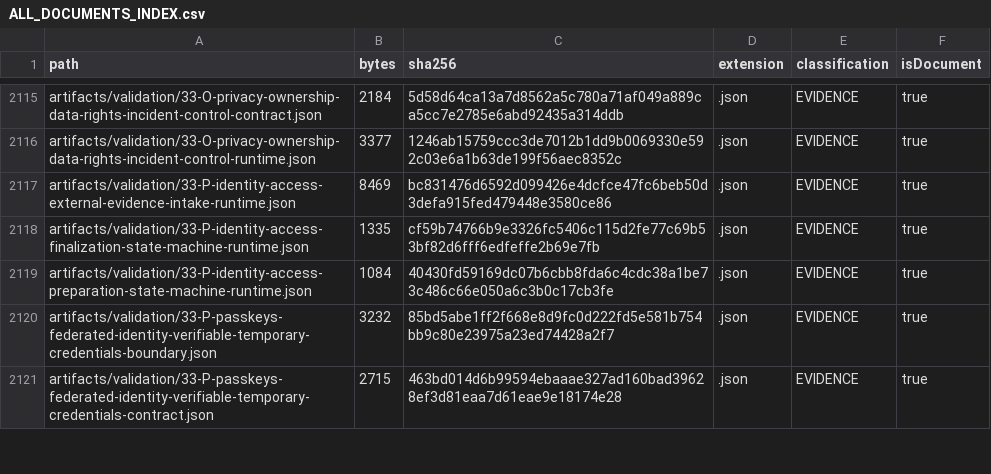
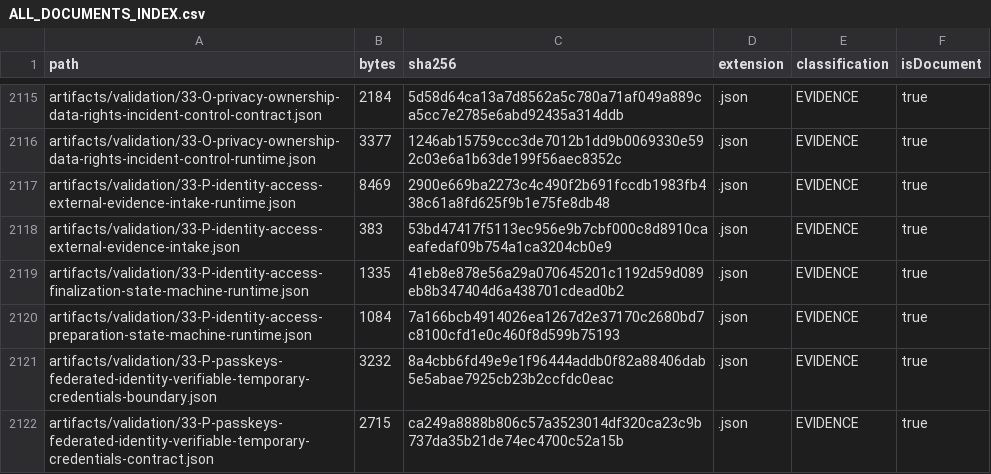
Before and after one commit to hsynmyssrgl/Anadolu-Parsi-AYM, a CSV file: artifacts/manifests/ALL_DOCUMENTS_INDEX.csv, drawn as a sheet; only a part is shown, gaps mark what is left out; the diff covers the shown part only.

```diff
--- a/artifacts/manifests/ALL_DOCUMENTS_INDEX.csv
+++ b/artifacts/manifests/ALL_DOCUMENTS_INDEX.csv
@@ -2116,6 +2116,7 @@ artifacts/validation/33-O-privacy-ownership-data-rights-incident-control-contrac
 artifacts/validation/33-O-privacy-ownership-data-rights-incident-control-runtime.json,3377,1246ab15759ccc3de7012b1dd9b0069330e592c03e6a1b63de199f56aec8352c,.json,EVIDENCE,true
-artifacts/validation/33-P-identity-access-external-evidence-intake-runtime.json,8469,bc831476d6592d099426e4dcfce47fc6beb50d3defa915fed479448e3580ce86,.json,EVIDENCE,true
-artifacts/validation/33-P-identity-access-finalization-state-machine-runtime.json,1335,cf59b74766b9e3326fc5406c115d2fe77c69b53bf82d6fff6edfeffe2b69e7fb,.json,EVIDENCE,true
-artifacts/validation/33-P-identity-access-preparation-state-machine-runtime.json,1084,40430fd59169dc07b6cbb8fda6c4cdc38a1be73c486c66e050a6c3b0c17cb3fe,.json,EVIDENCE,true
-artifacts/validation/33-P-passkeys-federated-identity-verifiable-temporary-credentials-boundary.json,3232,85bd5abe1ff2f668e8d9fc0d222fd5e581b754bb9c80e23975a23ed74428a2f7,.json,EVIDENCE,true
-artifacts/validation/33-P-passkeys-federated-identity-verifiable-temporary-credentials-contract.json,2715,463bd014d6b99594ebaaae327ad160bad39628ef3d81eaa7d61eae9e18174e28,.json,EVIDENCE,true
+artifacts/validation/33-P-identity-access-external-evidence-intake-runtime.json,8469,2900e669ba2273c4c490f2b691fccdb1983fb438c61a8fd625f9b1e75fe8db48,.json,EVIDENCE,true
+artifacts/validation/33-P-identity-access-external-evidence-intake.json,383,53bd47417f5113ec956e9b7cbf000c8d8910caeafedaf09b754a1ca3204cb0e9,.json,EVIDENCE,true
+artifacts/validation/33-P-identity-access-finalization-state-machine-runtime.json,1335,41eb8e878e56a29a070645201c1192d59d089eb8b347404d6a438701cdead0b2,.json,EVIDENCE,true
+artifacts/validation/33-P-identity-access-preparation-state-machine-runtime.json,1084,7a166bcb4914026ea1267d2e37170c2680bd7c8100cfd1e0c460f8d599b75193,.json,EVIDENCE,true
+artifacts/validation/33-P-passkeys-federated-identity-verifiable-temporary-credentials-boundary.json,3232,8a4cbb6fd49e9e1f96444addb0f82a88406dab5e5abae7925cb23b2ccfdc0eac,.json,EVIDENCE,true
+artifacts/validation/33-P-passkeys-federated-identity-verifiable-temporary-credentials-contract.json,2715,ca249a8888b806c57a3523014df320ca23c9b737da35b21de74ec4700c52a15b,.json,EVIDENCE,true
```
Also changed, not shown: 1 added row and 163 edited cells elsewhere in this file, artifacts/manifests/PROJECT_ARTIFACT_INDEX.csv, 12 other files.
